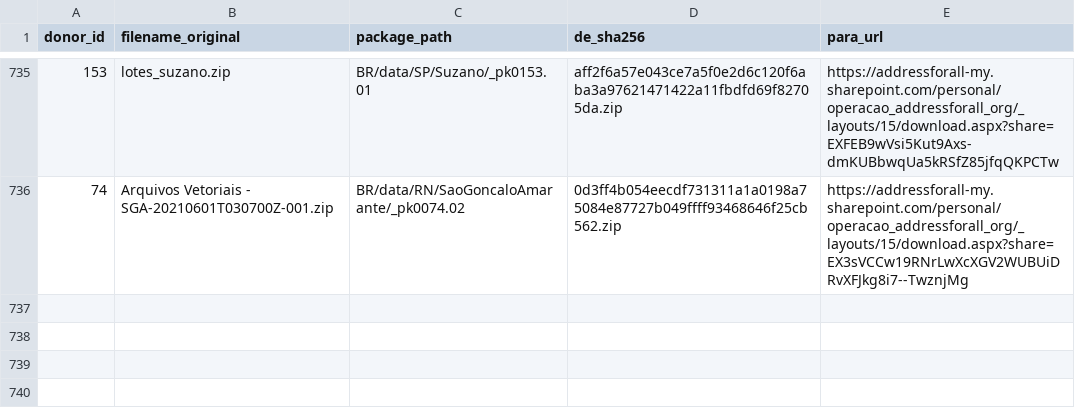
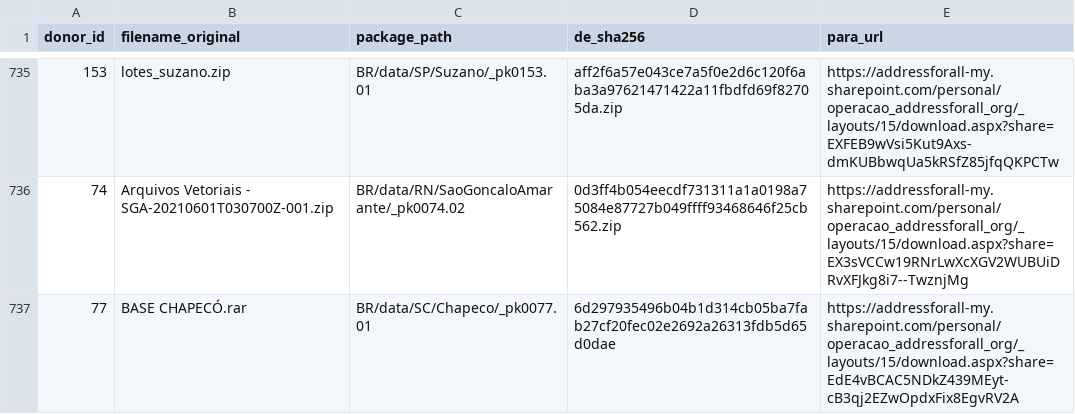
Before and after one commit to digital-guard/preserv, a CSV file: data/redirs/fromDL_toFileServer.csv, drawn as a sheet; only a part is shown, gaps mark what is left out; the diff names each change by its address in the sheet, - before the commit and + after, or states it on an @@ line.

Commit message:
Update fromDL_toFileServer.csv

```diff
--- a/data/redirs/fromDL_toFileServer.csv
+++ b/data/redirs/fromDL_toFileServer.csv
+row 737: 77 | BASE CHAPECÓ.rar | BR/data/SC/Chapeco/_pk0077.01 | 6d297935496b04b1d314cb05ba7fab27cf20fec02e2692a26313fdb5d65d0dae | https://addressforall-my.sharepoint.com/personal/operacao_addressforall_org/_layouts/15/download.aspx?share=EdE4vBCAC5NDkZ439MEyt-cB3qj2EZwOpdxFix8EgvRV2A
```
